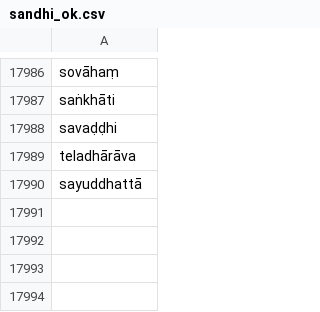
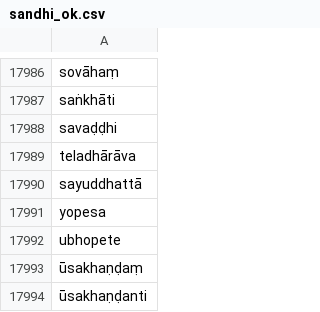
Before and after one commit to digitalpalidictionary/dpd-db, a CSV file: db/deconstructor/sandhi_related/sandhi_ok.csv, drawn as a sheet; only a part is shown, gaps mark what is left out; the diff names each change by its address in the sheet, - before the commit and + after, or states it on an @@ line.

Commit message:
data update

```diff
--- a/db/deconstructor/sandhi_related/sandhi_ok.csv
+++ b/db/deconstructor/sandhi_related/sandhi_ok.csv
+row 17991: yopesa
+row 17992: ubhopete
+row 17993: ūsakhaṇḍaṃ
+row 17994: ūsakhaṇḍanti
```
Also changed, not shown: db/deconstructor/sandhi_related/manual_corrections.tsv, db/sanskrit/root_families_sanskrit.tsv, 8 other files.
